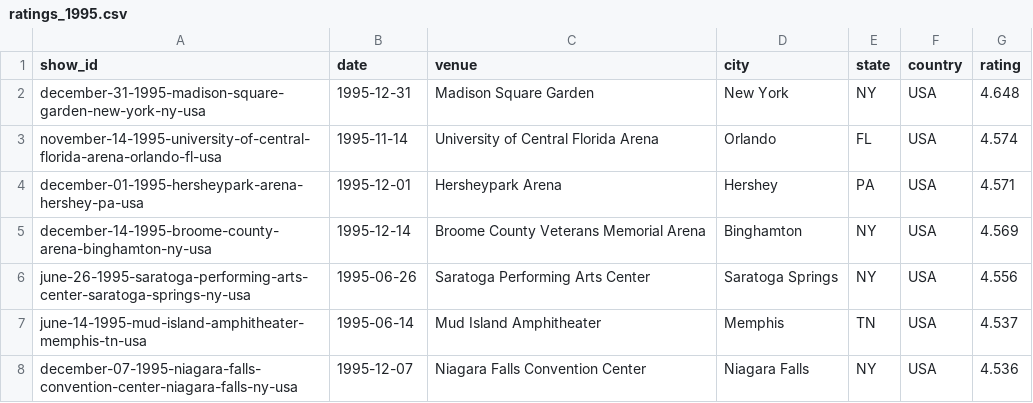
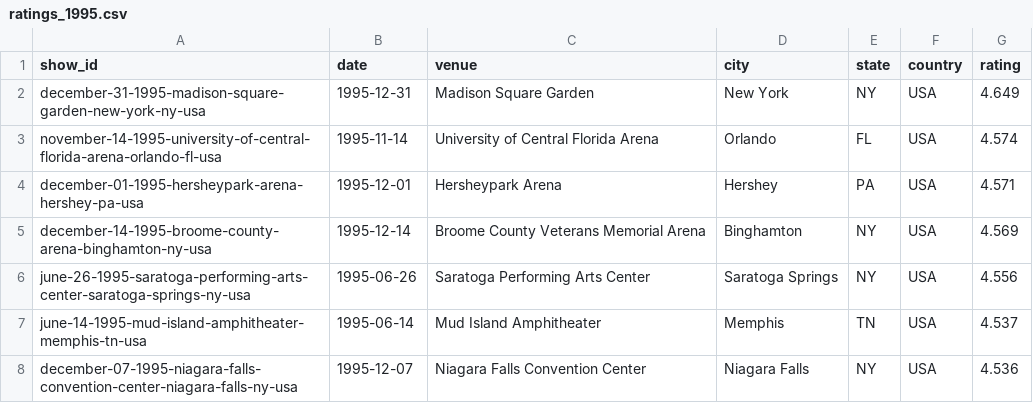
Before and after one commit to mguterl/phish.net-ratings, a CSV file: data/csv/ratings_1995.csv, drawn as a sheet; only a part is shown.

```diff
--- a/data/csv/ratings_1995.csv
+++ b/data/csv/ratings_1995.csv
@@ -1,3 +1,3 @@
 show_id,date,venue,city,state,country,rating
-december-31-1995-madison-square-garden-new-york-ny-usa,1995-12-31,Madison Square Garden,New York,NY,USA,4.648
+december-31-1995-madison-square-garden-new-york-ny-usa,1995-12-31,Madison Square Garden,New York,NY,USA,4.649
 november-14-1995-university-of-central-florida-arena-orlando-fl-usa,1995-11-14,University of Central Florida Arena,Orlando,FL,USA,4.574
```
Also changed, not shown: data/csv/ratings_2019.csv.
